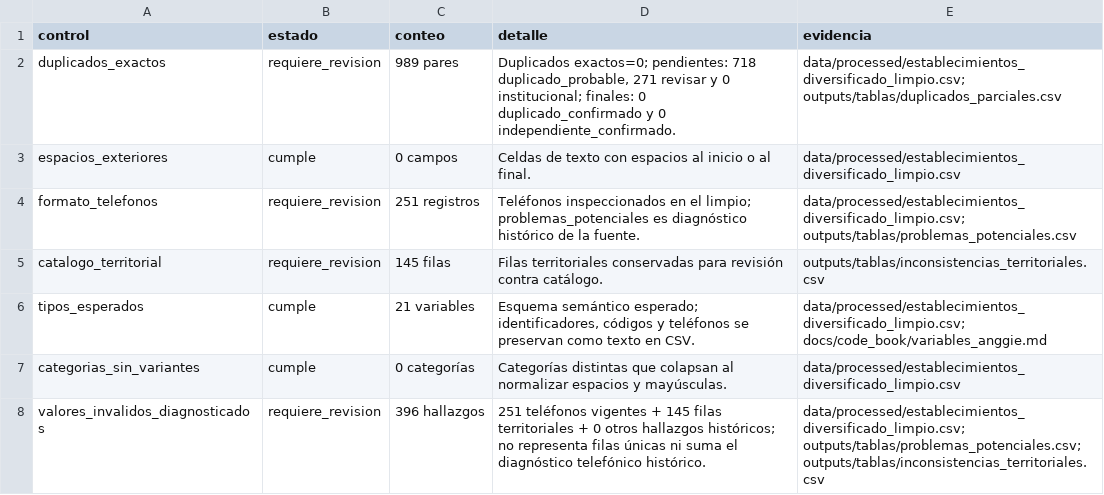
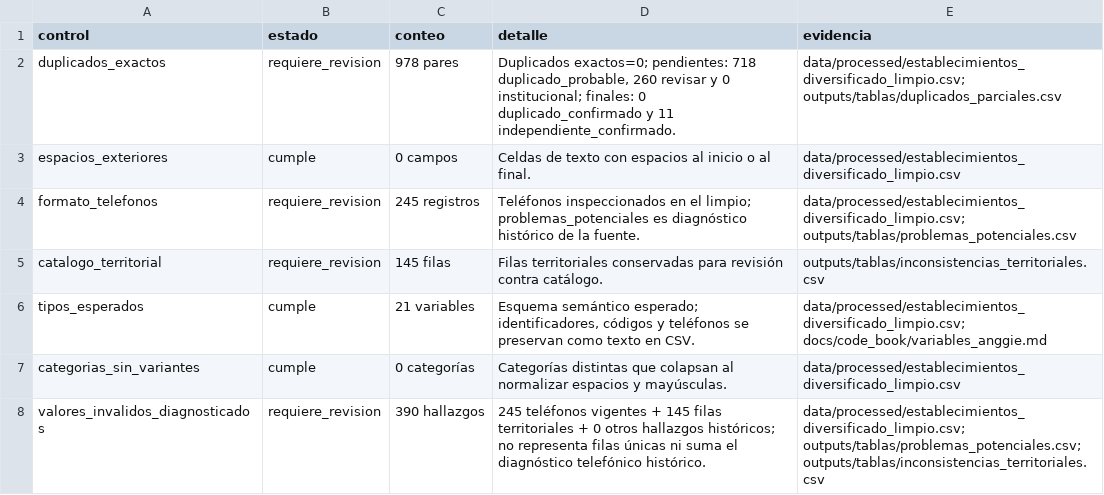
Before and after one commit to Qu3zada22/proyecto1-ds, a CSV file: outputs/tablas/validacion_final.csv, drawn as a sheet.

```diff
--- a/outputs/tablas/validacion_final.csv
+++ b/outputs/tablas/validacion_final.csv
@@ -1,5 +1,5 @@
 control,estado,conteo,detalle,evidencia
-duplicados_exactos,requiere_revision,989 pares,"Duplicados exactos=0; pendientes: 718 duplicado_probable, 271 revisar y 0 institucional; finales: 0 duplicado_confirmado y 0 independiente_confirmado.",data/processed/establecimientos_diversificado_limpio.csv; outputs/tablas/duplicados_parciales.csv
+duplicados_exactos,requiere_revision,978 pares,"Duplicados exactos=0; pendientes: 718 duplicado_probable, 260 revisar y 0 institucional; finales: 0 duplicado_confirmado y 11 independiente_confirmado.",data/processed/establecimientos_diversificado_limpio.csv; outputs/tablas/duplicados_parciales.csv
 espacios_exteriores,cumple,0 campos,Celdas de texto con espacios al inicio o al final.,data/processed/establecimientos_diversificado_limpio.csv
-formato_telefonos,requiere_revision,251 registros,Teléfonos inspeccionados en el limpio; problemas_potenciales es diagnóstico histórico de la fuente.,data/processed/establecimientos_diversificado_limpio.csv; outputs/tablas/problemas_potenciales.csv
+formato_telefonos,requiere_revision,245 registros,Teléfonos inspeccionados en el limpio; problemas_potenciales es diagnóstico histórico de la fuente.,data/processed/establecimientos_diversificado_limpio.csv; outputs/tablas/problemas_potenciales.csv
 catalogo_territorial,requiere_revision,145 filas,Filas territoriales conservadas para revisión contra catálogo.,outputs/tablas/inconsistencias_territoriales.csv
@@ -7,2 +7,2 @@ tipos_esperados,cumple,21 variables,"Esquema semántico esperado; identificadore
 categorias_sin_variantes,cumple,0 categorías,Categorías distintas que colapsan al normalizar espacios y mayúsculas.,data/processed/establecimientos_diversificado_limpio.csv
-valores_invalidos_diagnosticados,requiere_revision,396 hallazgos,251 teléfonos vigentes + 145 filas territoriales + 0 otros hallazgos históricos; no representa filas únicas ni suma el diagnóstico telefónico histórico.,data/processed/establecimientos_diversificado_limpio.csv; outputs/tablas/problemas_potenciales.csv; outputs/tablas/inconsistencias_territoriales.csv
+valores_invalidos_diagnosticados,requiere_revision,390 hallazgos,245 teléfonos vigentes + 145 filas territoriales + 0 otros hallazgos históricos; no representa filas únicas ni suma el diagnóstico telefónico histórico.,data/processed/establecimientos_diversificado_limpio.csv; outputs/tablas/problemas_potenciales.csv; outputs/tablas/inconsistencias_territoriales.csv
```
Also changed, not shown: outputs/tablas/bitacora_limpieza.csv, outputs/tablas/duplicados_parciales.csv, 36 other files.
